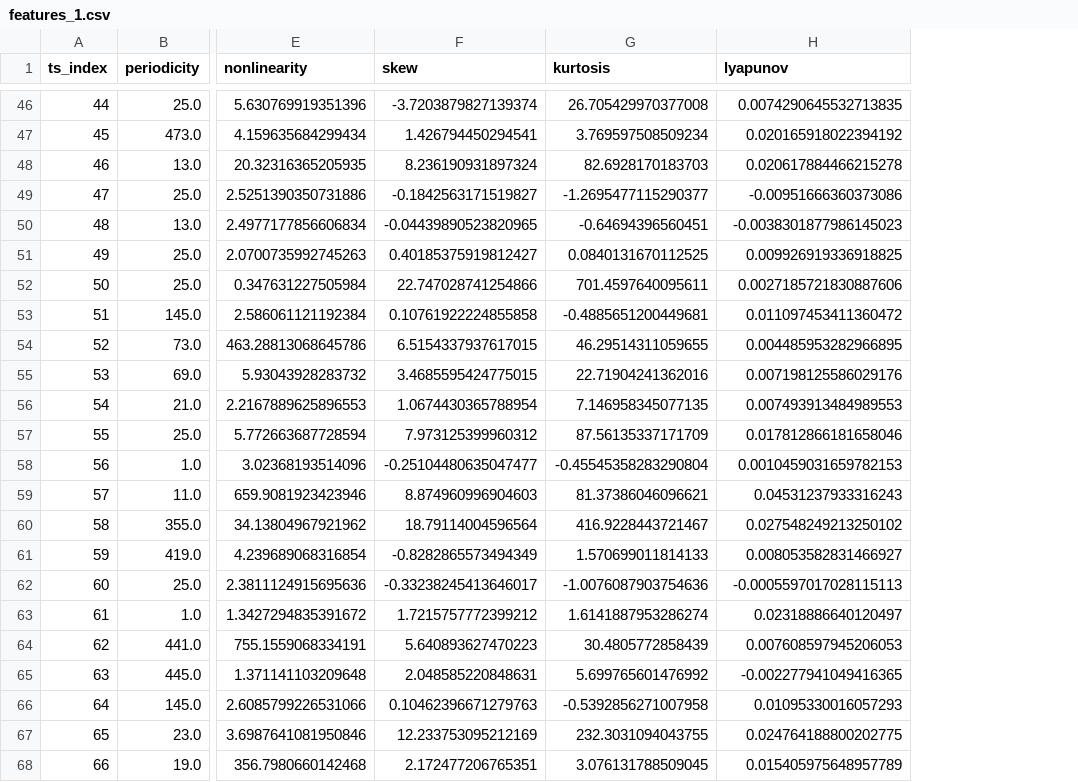
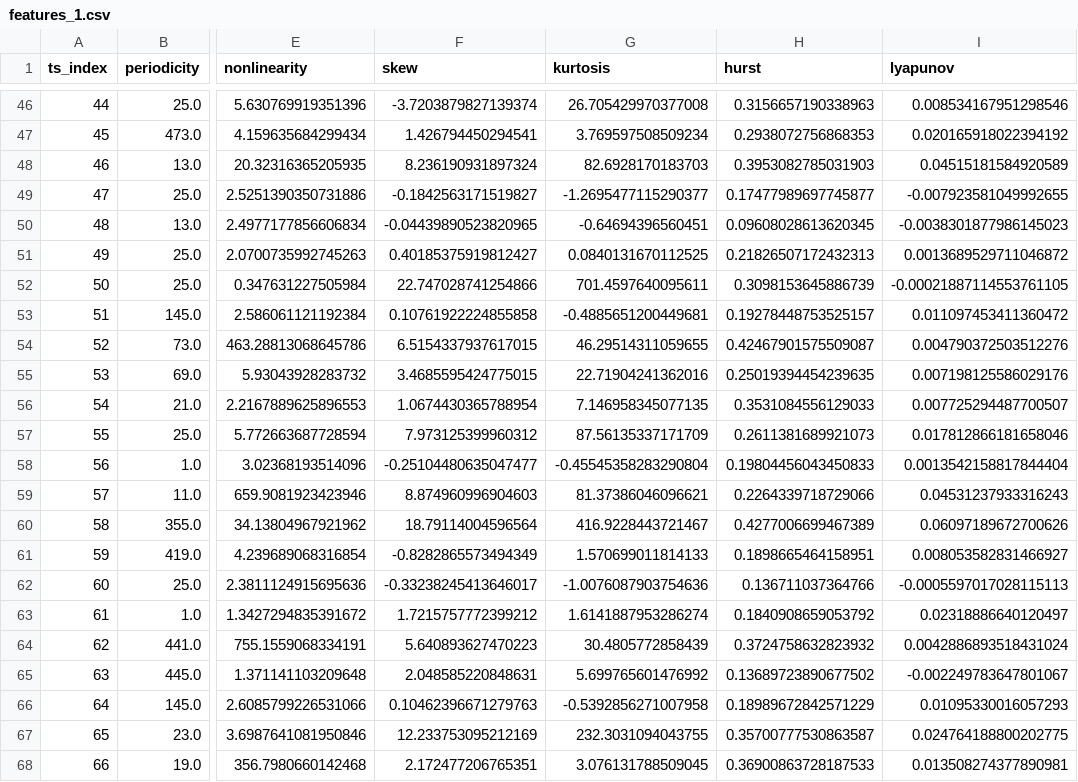
Before and after one commit to gbelouze/mva-time-series, a CSV file: notebooks/saved_data/features_1.csv, drawn as a sheet; only a part is shown, gaps mark what is left out; addresses are those after the commit; the diff covers the shown part only; the diff names each change by its address in the sheet, - before the commit and + after, or states it on an @@ line.

```diff
--- a/notebooks/saved_data/features_1.csv
+++ b/notebooks/saved_data/features_1.csv
+column H (hurst), rows 46-68: 0.3156657190338963 | 0.2938072756868353 | 0.3953082785031903 | 0.17477989697745877 | 0.09608028613620345 | 0.21826507172432313 | 0.3098153645886739 | 0.19278448753525157 | 0.42467901575509087 | 0.25019394454239635 | 0.3531084556129033 | 0.2611381689921073 | 0.19804456043450833 | 0.2264339718729066 | 0.4277006699467389 | 0.1898665464158951 | 0.136711037364766 | 0.1840908659053792 | 0.3724758632823932 | 0.13689723890677502 | 0.18989672842571229 | 0.35700777530863587 | 0.36900863728187533
-I46 (lyapunov): 0.0074290645532713835
+I46 (lyapunov): 0.008534167951298546
-I48 (lyapunov): 0.020617884466215278
+I48 (lyapunov): 0.04515181584920589
-I49 (lyapunov): -0.00951666360373086
+I49 (lyapunov): -0.007923581049992655
-I51 (lyapunov): 0.009926919336918825
+I51 (lyapunov): 0.0013689529711046872
-I52 (lyapunov): 0.0027185721830887606
+I52 (lyapunov): -0.00021887114553761105
-I54 (lyapunov): 0.004485953282966895
+I54 (lyapunov): 0.004790372503512276
-I56 (lyapunov): 0.007493913484989553
+I56 (lyapunov): 0.007725294487700507
-I58 (lyapunov): 0.0010459031659782153
+I58 (lyapunov): 0.0013542158817844404
-I60 (lyapunov): 0.027548249213250102
+I60 (lyapunov): 0.06097189672700626
-I64 (lyapunov): 0.007608597945206053
+I64 (lyapunov): 0.0042886893518431024
-I65 (lyapunov): -0.002277941049416365
+I65 (lyapunov): -0.002249783647801067
-I68 (lyapunov): 0.015405975648957789
+I68 (lyapunov): 0.013508274377890981
```
Also changed, not shown: 23 edited cells elsewhere in this file, notebooks/saved_data/features_2.csv, 9 other files.
